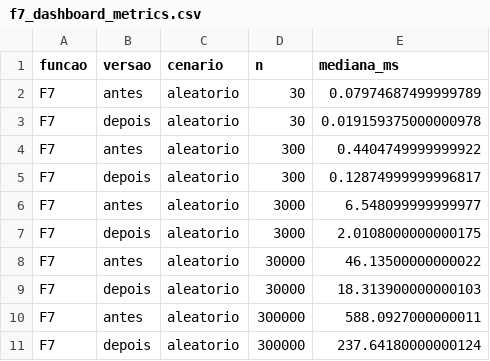
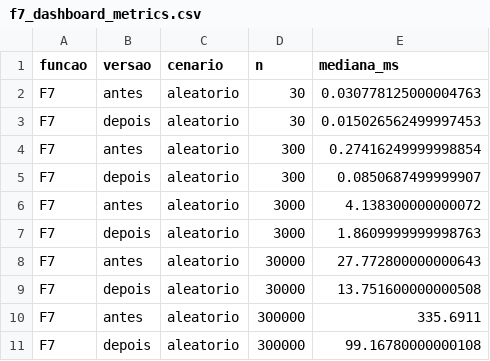
Before and after one commit to Jfdeev/Price-Watch, a CSV file: docs/complexidade/dados/f7_dashboard_metrics.csv, drawn as a sheet.

```diff
--- a/docs/complexidade/dados/f7_dashboard_metrics.csv
+++ b/docs/complexidade/dados/f7_dashboard_metrics.csv
@@ -1,11 +1,11 @@
 funcao,versao,cenario,n,mediana_ms
-F7,antes,aleatorio,30,0.07974687499999789
-F7,depois,aleatorio,30,0.019159375000000978
-F7,antes,aleatorio,300,0.4404749999999922
-F7,depois,aleatorio,300,0.12874999999996817
-F7,antes,aleatorio,3000,6.548099999999977
-F7,depois,aleatorio,3000,2.0108000000000175
-F7,antes,aleatorio,30000,46.13500000000022
-F7,depois,aleatorio,30000,18.313900000000103
-F7,antes,aleatorio,300000,588.0927000000011
-F7,depois,aleatorio,300000,237.64180000000124
+F7,antes,aleatorio,30,0.030778125000004763
+F7,depois,aleatorio,30,0.015026562499997453
+F7,antes,aleatorio,300,0.27416249999998854
+F7,depois,aleatorio,300,0.0850687499999907
+F7,antes,aleatorio,3000,4.138300000000072
+F7,depois,aleatorio,3000,1.8609999999998763
+F7,antes,aleatorio,30000,27.772800000000643
+F7,depois,aleatorio,30000,13.751600000000508
+F7,antes,aleatorio,300000,335.6911
+F7,depois,aleatorio,300000,99.16780000000108
```
Also changed, not shown: docs/complexidade/dados/f1_upsert_lote.csv, docs/complexidade/dados/f2_busca_completa.csv, 7 other files.
